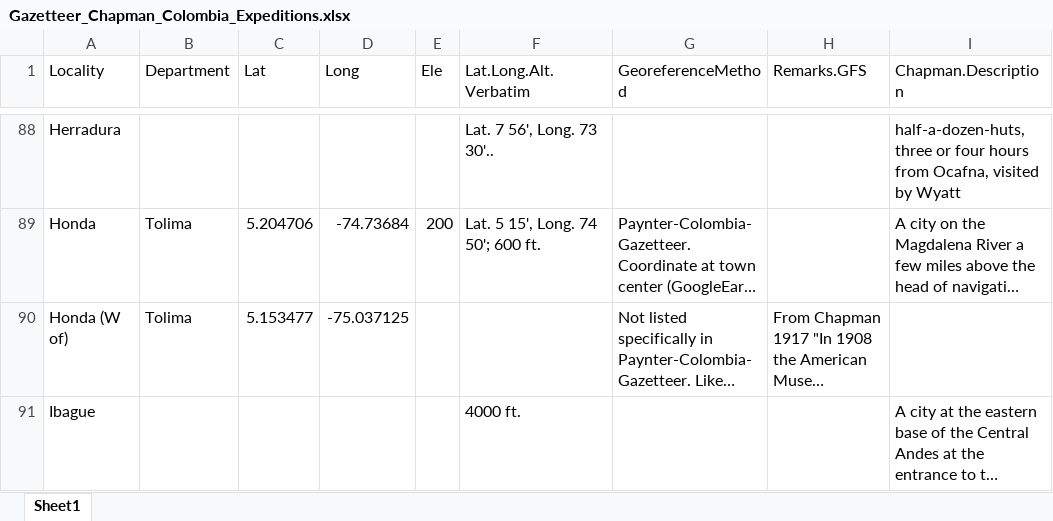
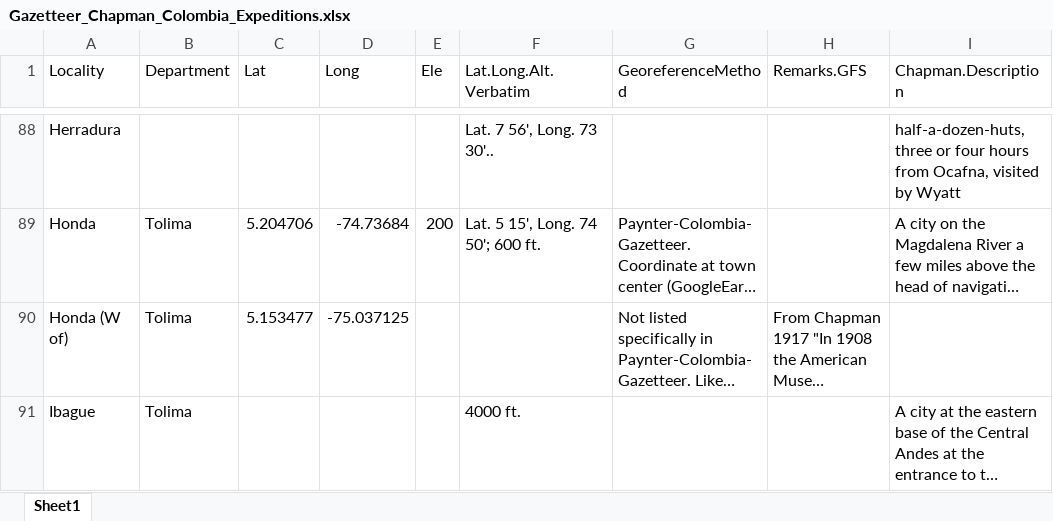
Before and after one commit to seeholzer/expediciornis, an Excel workbook: Gazetteer_Chapman_Colombia_Expeditions.xlsx, sheet Sheet1, drawn as a sheet; only a part is shown, gaps mark what is left out; long unchanged cells end in …; values as stored, in another font and other column widths than the file's, no borders; the diff covers the shown part only; the diff names each change by its address in the sheet, - before the commit and + after, or states it on an @@ line.

```diff
--- a/Gazetteer_Chapman_Colombia_Expeditions.xlsx (sheet Sheet1)
+++ b/Gazetteer_Chapman_Colombia_Expeditions.xlsx (sheet Sheet1)
-B91 (Department): (empty)
+B91 (Department): Tolima
```
Also changed, not shown: 1 added row, 1 removed row and 4 edited cells elsewhere in this sheet, 24 other files.
